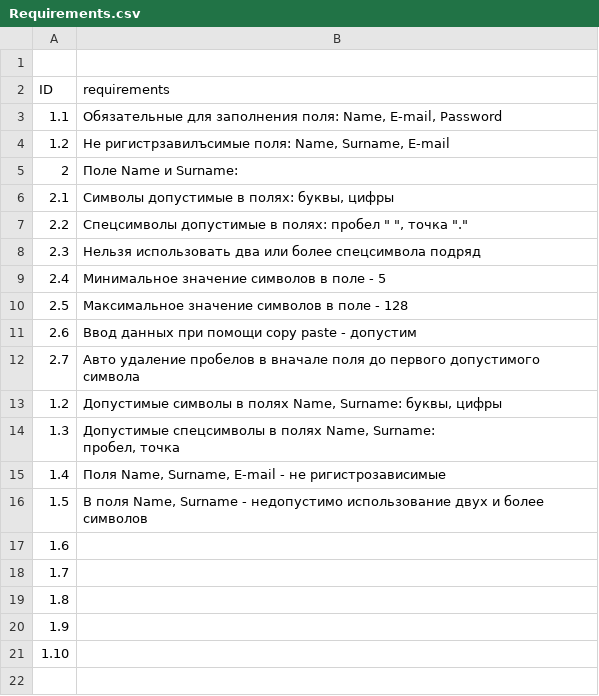
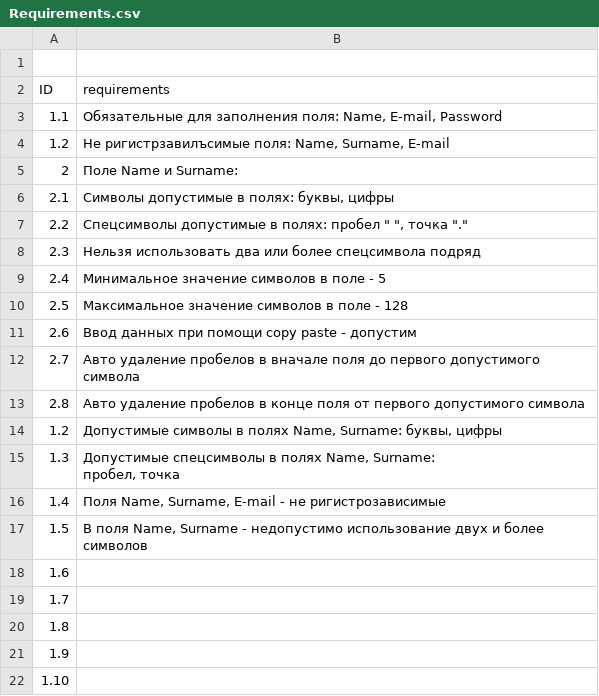
Before and after one commit to gogvyatkin/Group_27, a CSV file: Requirements.csv, drawn as a sheet; the diff names each change by its address in the sheet, - before the commit and + after, or states it on an @@ line.

Commit message:
add one reuirement

```diff
--- a/Requirements.csv
+++ b/Requirements.csv
+row 13: 2.8 | Авто удаление пробелов в конце поля от первого допустимого символа
```
